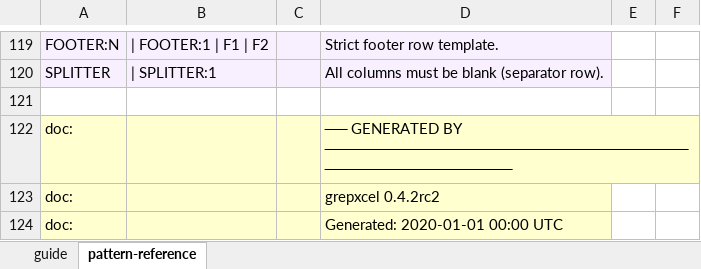
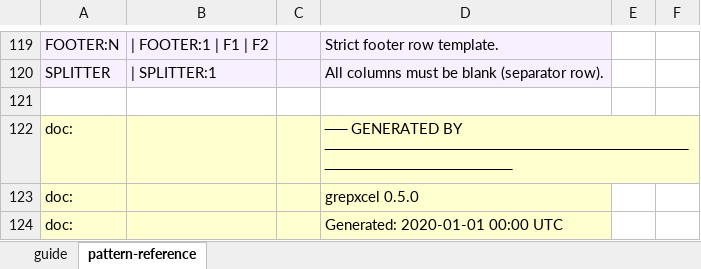
Before and after one commit to scpg/grepxcel, an Excel workbook: docs/pattern-reference.xlsx, sheet pattern-reference, drawn as a sheet; only a part is shown, gaps mark what is left out; values as stored, in another font and other column widths than the file's, no borders; the diff names each change by its address in the sheet, - before the commit and + after, or states it on an @@ line.

```diff
--- a/docs/pattern-reference.xlsx (sheet pattern-reference)
+++ b/docs/pattern-reference.xlsx (sheet pattern-reference)
-D123: grepxcel 0.4.2rc2
+D123: grepxcel 0.5.0
```
Also changed, not shown: sheet guide, 5 other files.
